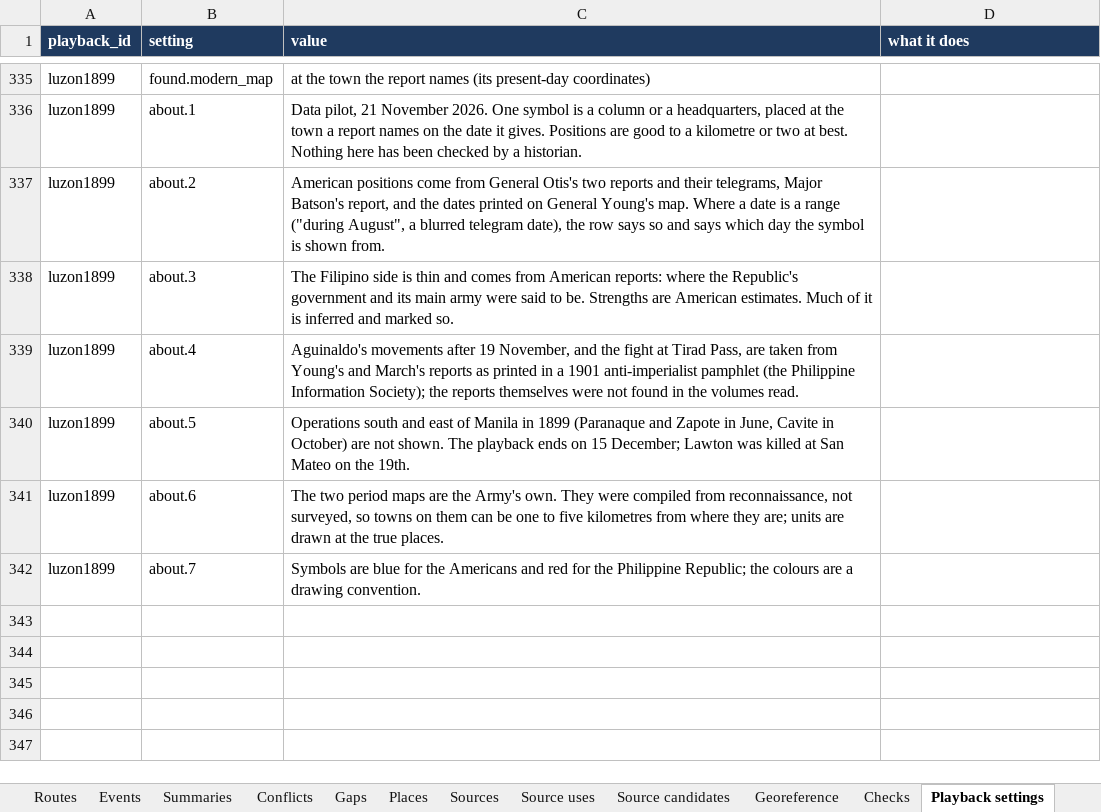
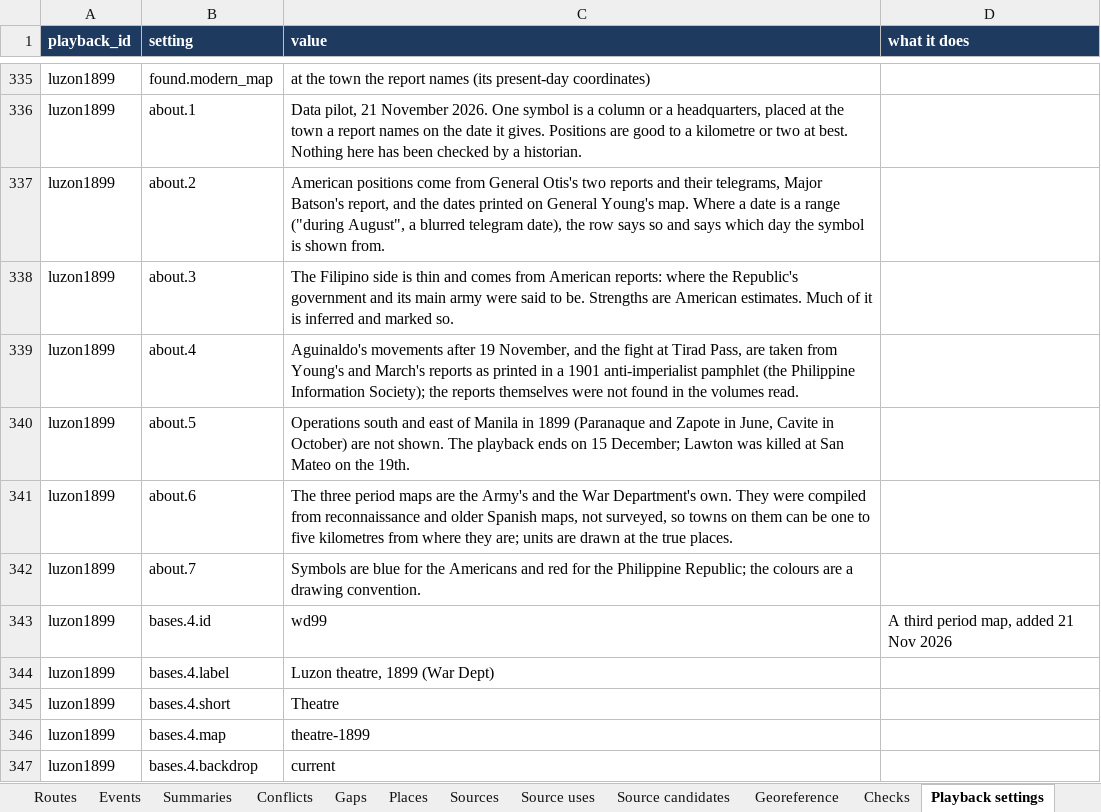
Before and after one commit to mgm9000/WarMapper, an Excel workbook: data/WarMapper battle data.xlsx, sheet Playback settings, drawn as a sheet; only a part is shown, gaps mark what is left out; values as stored, in another font and other column widths than the file's, no borders; the diff names each change by its address in the sheet, - before the commit and + after, or states it on an @@ line.

```diff
--- a/data/WarMapper battle data.xlsx (sheet Playback settings)
+++ b/data/WarMapper battle data.xlsx (sheet Playback settings)
-C341 (value): The two period maps are the Army's own. They were compiled from reconnaissance, not surveyed,…
+C341 (value): The three period maps are the Army's and the War Department's own. They were compiled from reconnaissance and older Spanish maps, not surveyed,…
+row 343: luzon1899 | bases.4.id | wd99 | A third period map, added 21 Nov 2026
+row 344: luzon1899 | bases.4.label | Luzon theatre, 1899 (War Dept)
+row 345: luzon1899 | bases.4.short | Theatre
+row 346: luzon1899 | bases.4.map | theatre-1899
+row 347: luzon1899 | bases.4.backdrop | current
```
Also changed, not shown: sheet Maps, sheet Sources, sheet Gaps, 7 other files.
